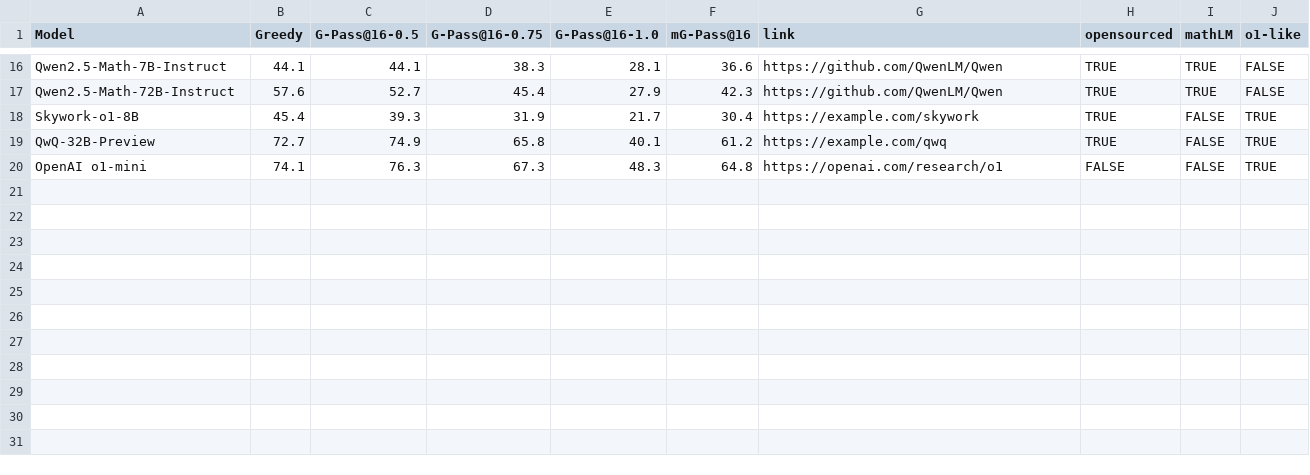
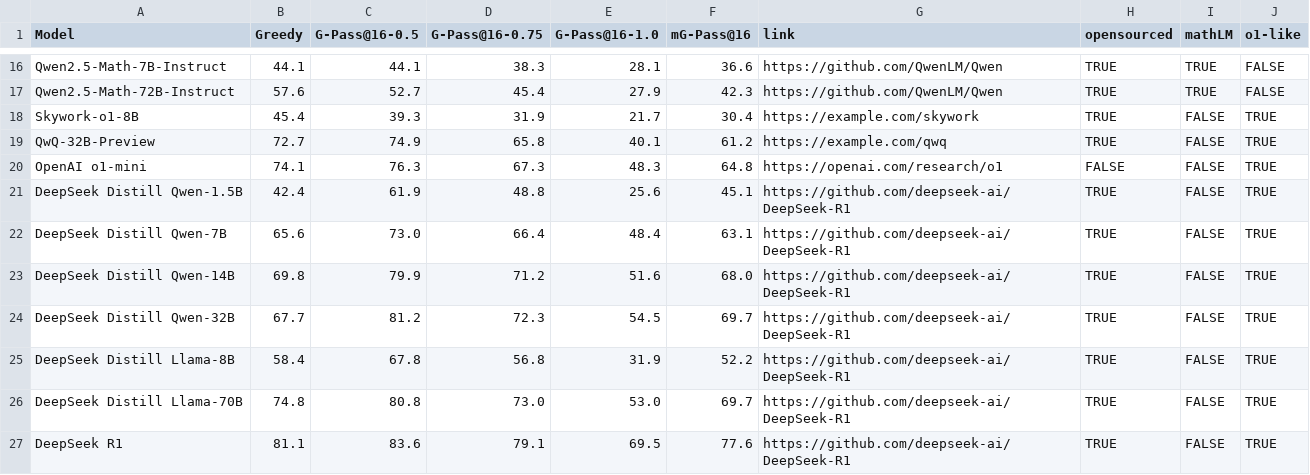
Before and after one commit to open-compass/GPassK, a CSV file: docs/LiveMathBench-A.csv, drawn as a sheet; only a part is shown, gaps mark what is left out; the diff names each change by its address in the sheet, - before the commit and + after, or states it on an @@ line.

Commit message:
Update Leaderboard-20250205

```diff
--- a/docs/LiveMathBench-A.csv
+++ b/docs/LiveMathBench-A.csv
+row 21: DeepSeek Distill Qwen-1.5B | 42.4 | 61.9 | 48.8 | 25.6 | 45.1 | https://github.com/deepseek-ai/DeepSeek-R1 | TRUE | FALSE | TRUE
+row 22: DeepSeek Distill Qwen-7B | 65.6 | 73.0 | 66.4 | 48.4 | 63.1 | https://github.com/deepseek-ai/DeepSeek-R1 | TRUE | FALSE | TRUE
+row 23: DeepSeek Distill Qwen-14B | 69.8 | 79.9 | 71.2 | 51.6 | 68.0 | https://github.com/deepseek-ai/DeepSeek-R1 | TRUE | FALSE | TRUE
+row 24: DeepSeek Distill Qwen-32B | 67.7 | 81.2 | 72.3 | 54.5 | 69.7 | https://github.com/deepseek-ai/DeepSeek-R1 | TRUE | FALSE | TRUE
+row 25: DeepSeek Distill Llama-8B | 58.4 | 67.8 | 56.8 | 31.9 | 52.2 | https://github.com/deepseek-ai/DeepSeek-R1 | TRUE | FALSE | TRUE
+row 26: DeepSeek Distill Llama-70B | 74.8 | 80.8 | 73.0 | 53.0 | 69.7 | https://github.com/deepseek-ai/DeepSeek-R1 | TRUE | FALSE | TRUE
+row 27: DeepSeek R1 | 81.1 | 83.6 | 79.1 | 69.5 | 77.6 | https://github.com/deepseek-ai/DeepSeek-R1 | TRUE | FALSE | TRUE
```
